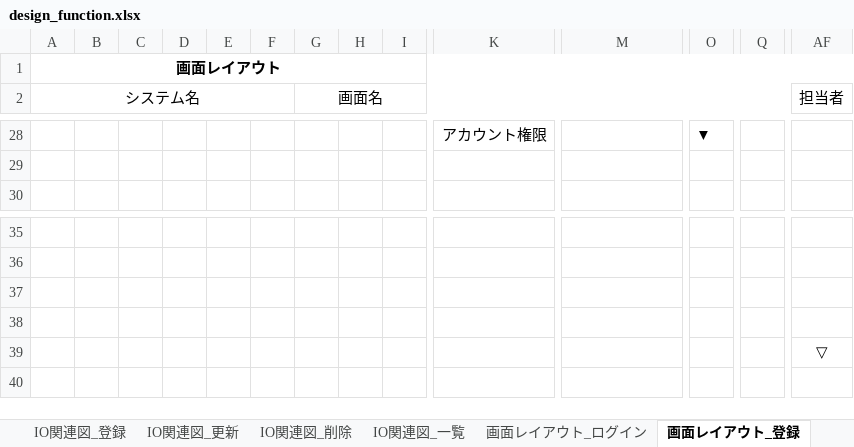
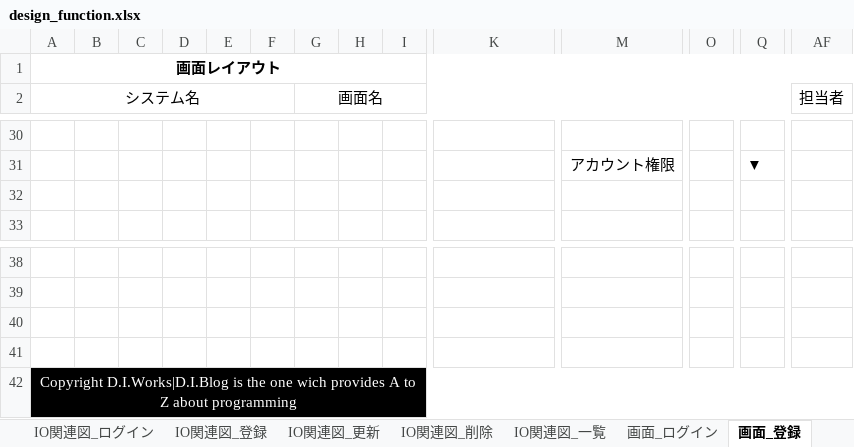
Before and after one commit to keita-komoto/programming, an Excel workbook: doc/design_function.xlsx, sheet 画面_登録, drawn as a sheet; only a part is shown, gaps mark what is left out; values as stored, in another font and other column widths than the file's, no borders; charts and pictures not drawn; removed rows and columns are numbered as before the commit, all else as after; rows hold the shown columns only; the diff covers the shown part only; the diff names each change by its address in the sheet, - before the commit and + after, or states it on an @@ line.

```diff
--- a/doc/design_function.xlsx (sheet 画面_登録)
+++ b/doc/design_function.xlsx (sheet 画面_登録)
-sheet tab: 画面レイアウト_ログイン
+sheet tab: 画面_ログイン
-sheet tab: 画面レイアウト_登録
+sheet tab: 画面_登録
-row 30:  |  |  |  |  |  |  |  |  | アカウント権限 |  | ▼
+row 30: (empty)
+row 31:  |  |  |  |  |  |  |  |  |  | アカウント権限 |  | ▼
-row 39:  |  |  |  |  |  |  |  |  |  |  |  |  | ▽
+row 42: Copyright D.I.Works|D.I.Blog is the one wich provides A to Z about programming
```
Also changed, not shown: 13 added rows, 11 removed rows, 1 edited cell and merged cells elsewhere in this sheet, sheet 画面_ログイン, sheet 表紙, other sheet tabs, charts or pictures, 2 other files.
